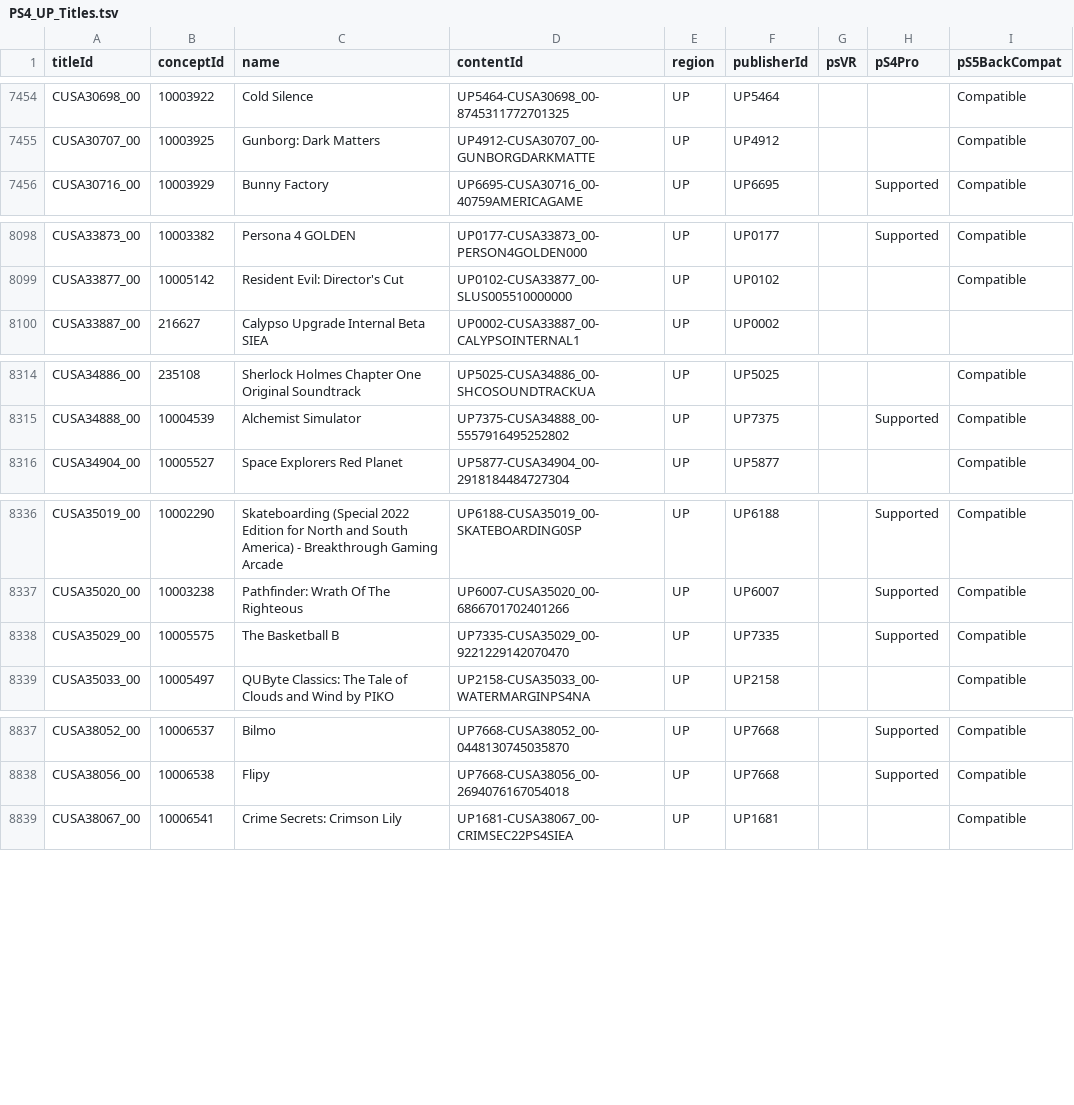
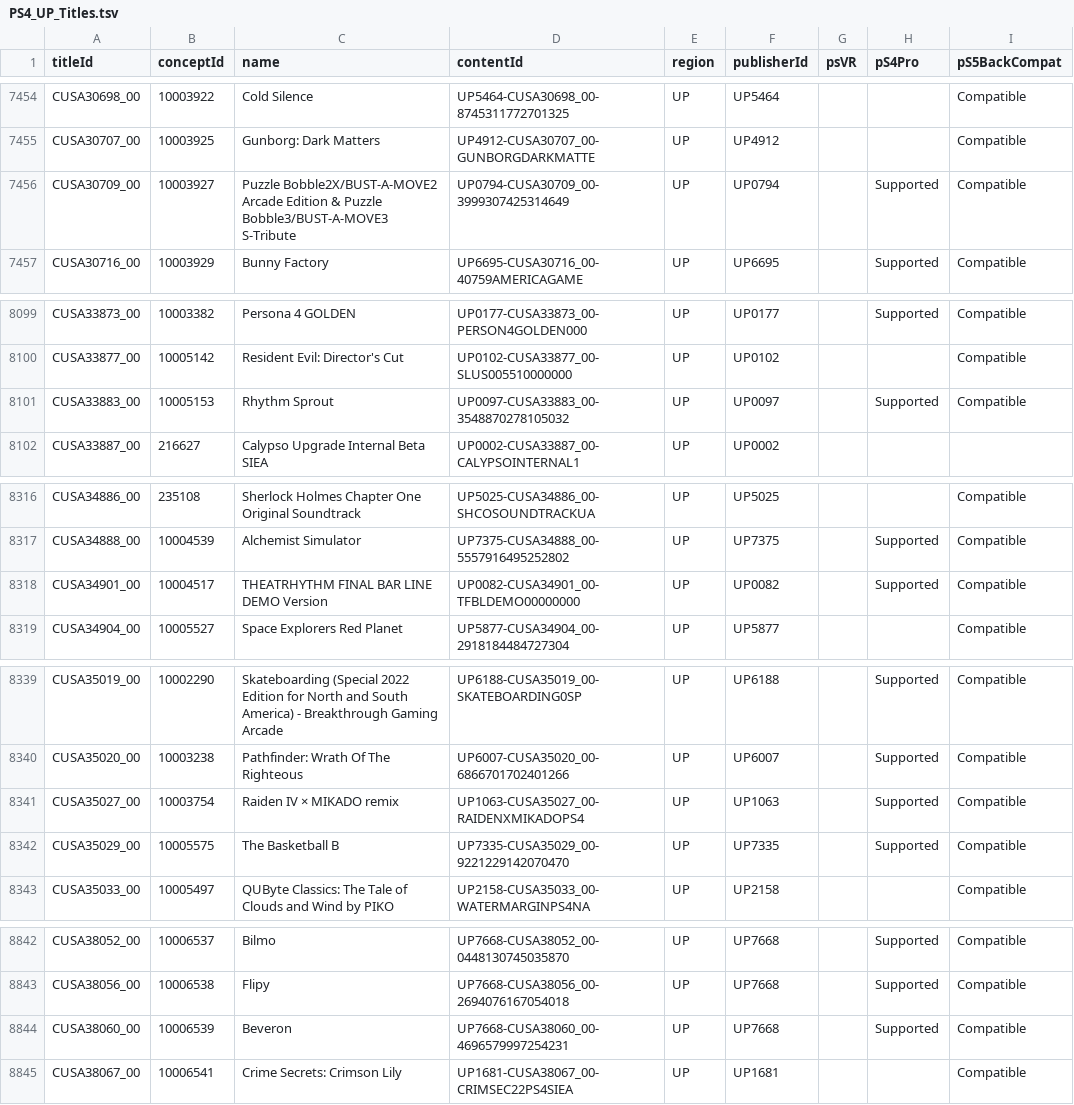
Before and after one commit to andshrew/PlayStation-Titles, a TSV file: Region/America/PS4_UP_Titles.tsv, drawn as a sheet; only a part is shown, gaps mark what is left out; the diff covers the shown part only; the diff names each change by its address in the sheet, - before the commit and + after, or states it on an @@ line.

```diff
--- a/Region/America/PS4_UP_Titles.tsv
+++ b/Region/America/PS4_UP_Titles.tsv
+row 7456: CUSA30709_00 | 10003927 | Puzzle Bobble2X/BUST-A-MOVE2 Arcade Edition & Puzzle Bobble3/BUST-A-MOVE3 S-Tribute | UP0794-CUSA30709_00-3999307425314649 | UP | UP0794 |  | Supported | Compatible
+row 8101: CUSA33883_00 | 10005153 | Rhythm Sprout | UP0097-CUSA33883_00-3548870278105032 | UP | UP0097 |  | Supported | Compatible
+row 8318: CUSA34901_00 | 10004517 | THEATRHYTHM FINAL BAR LINE DEMO Version | UP0082-CUSA34901_00-TFBLDEMO00000000 | UP | UP0082 |  | Supported | Compatible
+row 8341: CUSA35027_00 | 10003754 | Raiden IV × MIKADO remix | UP1063-CUSA35027_00-RAIDENXMIKADOPS4 | UP | UP1063 |  | Supported | Compatible
+row 8844: CUSA38060_00 | 10006539 | Beveron | UP7668-CUSA38060_00-4696579997254231 | UP | UP7668 |  | Supported | Compatible
```
Also changed, not shown: 2 added rows elsewhere in this file, PS5_Titles.tsv, PS5_Titles_by_Concept.tsv, 32 other files.
